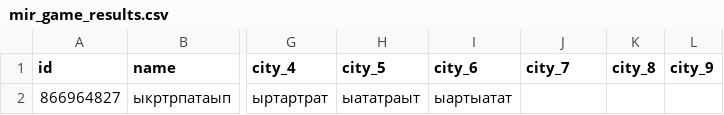
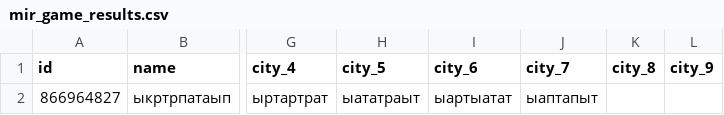
Before and after one commit to muzredmaksimov-dot/MIR_GAME, a CSV file: mir_game_results.csv, drawn as a sheet; only a part is shown, gaps mark what is left out; the diff names each change by its address in the sheet, - before the commit and + after, or states it on an @@ line.

Commit message:
update results

```diff
--- a/mir_game_results.csv
+++ b/mir_game_results.csv
-J2 (city_7): (empty)
+J2 (city_7): ыаптапыт
```
